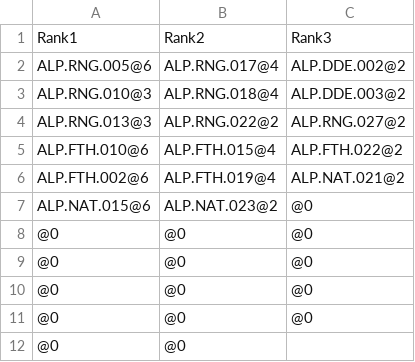
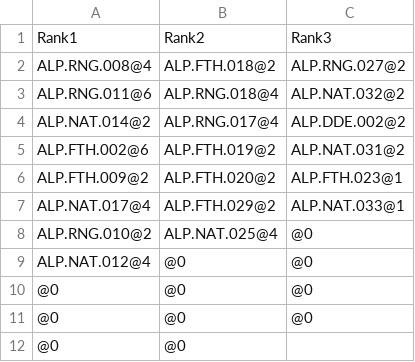
Before and after one commit to tleecsm/VoVTCG, a CSV file: vov/data/decklist.csv, drawn as a sheet; only a part is shown.

```diff
--- a/vov/data/decklist.csv
+++ b/vov/data/decklist.csv
@@ -1,10 +1,10 @@
 Rank1,Rank2,Rank3
-ALP.RNG.005@6,ALP.RNG.017@4,ALP.DDE.002@2
-ALP.RNG.010@3,ALP.RNG.018@4,ALP.DDE.003@2
-ALP.RNG.013@3,ALP.RNG.022@2,ALP.RNG.027@2
-ALP.FTH.010@6,ALP.FTH.015@4,ALP.FTH.022@2
-ALP.FTH.002@6,ALP.FTH.019@4,ALP.NAT.021@2
-ALP.NAT.015@6,ALP.NAT.023@2,@0
-@0,@0,@0
-@0,@0,@0
+ALP.RNG.008@4,ALP.FTH.018@2,ALP.RNG.027@2
+ALP.RNG.011@6,ALP.RNG.018@4,ALP.NAT.032@2
+ALP.NAT.014@2,ALP.RNG.017@4,ALP.DDE.002@2
+ALP.FTH.002@6,ALP.FTH.019@2,ALP.NAT.031@2
+ALP.FTH.009@2,ALP.FTH.020@2,ALP.FTH.023@1
+ALP.NAT.017@4,ALP.FTH.029@2,ALP.NAT.033@1
+ALP.RNG.010@2,ALP.NAT.025@4,@0
+ALP.NAT.012@4,@0,@0
 @0,@0,@0
```
Also changed, not shown: 16 other files.
